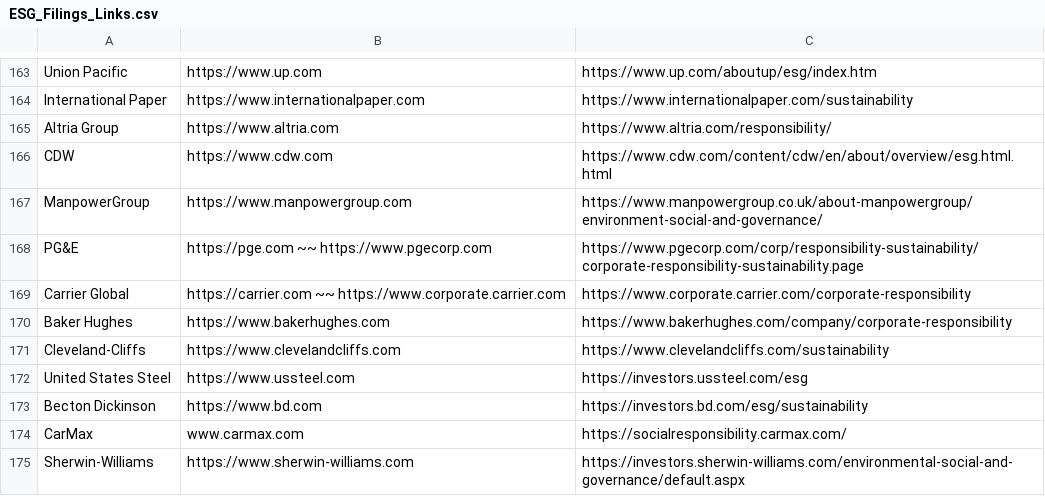
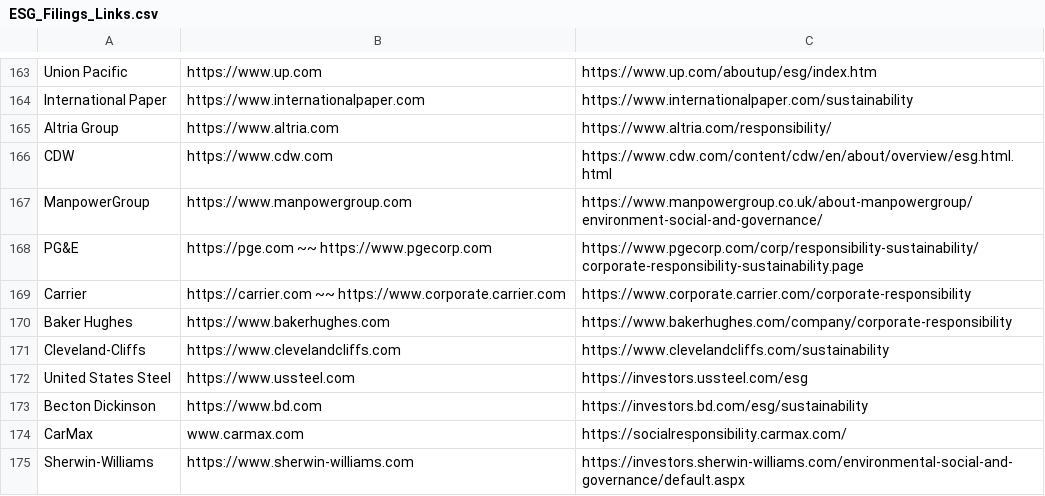
Before and after one commit to ThreatNGSecurity/ESG-Filings, a CSV file: ESG_Filings_Links.csv, drawn as a sheet; only a part is shown, gaps mark what is left out.

Commit message:
Update ESG_Filings_Links.csv

```diff
--- a/ESG_Filings_Links.csv
+++ b/ESG_Filings_Links.csv
@@ -168,3 +168,3 @@ ManpowerGroup, https://www.manpowergroup.com, https://www.manpowergroup.co.uk/ab
 PG&E, https://pge.com ~~ https://www.pgecorp.com, https://www.pgecorp.com/corp/responsibility-sustainability/corporate-responsibility-sustainability.page
-Carrier Global, https://carrier.com ~~ https://www.corporate.carrier.com, https://www.corporate.carrier.com/corporate-responsibility
+Carrier, https://carrier.com ~~ https://www.corporate.carrier.com, https://www.corporate.carrier.com/corporate-responsibility
 Baker Hughes, https://www.bakerhughes.com, https://www.bakerhughes.com/company/corporate-responsibility
```
